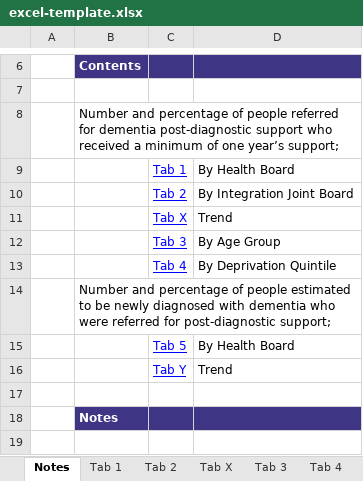
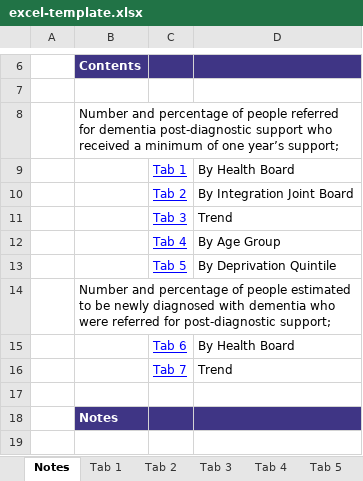
Before and after one commit to Public-Health-Scotland/dementia-pds, an Excel workbook: reference-files/excel-template.xlsx, sheet Notes, drawn as a sheet; only a part is shown, gaps mark what is left out; values as stored, in another font and other column widths than the file's, no borders; charts and pictures not drawn; the diff names each change by its address in the sheet, - before the commit and + after, or states it on an @@ line.

```diff
--- a/reference-files/excel-template.xlsx (sheet Notes)
+++ b/reference-files/excel-template.xlsx (sheet Notes)
-sheet tab: Tab X
-C11: Tab X
+C11: Tab 3
-C12: Tab 3
+C12: Tab 4
-C13: Tab 4
+C13: Tab 5
-C15: Tab 5
+C15: Tab 6
-C16: Tab Y
+C16: Tab 7
```
Also changed, not shown: sheet Tab 3, sheet Tab 4, sheet Tab 5, sheet calculation, sheet Tab 1, sheet Tab 2, other sheet tabs, formulas that keep their value, charts or pictures, 1 other file.
